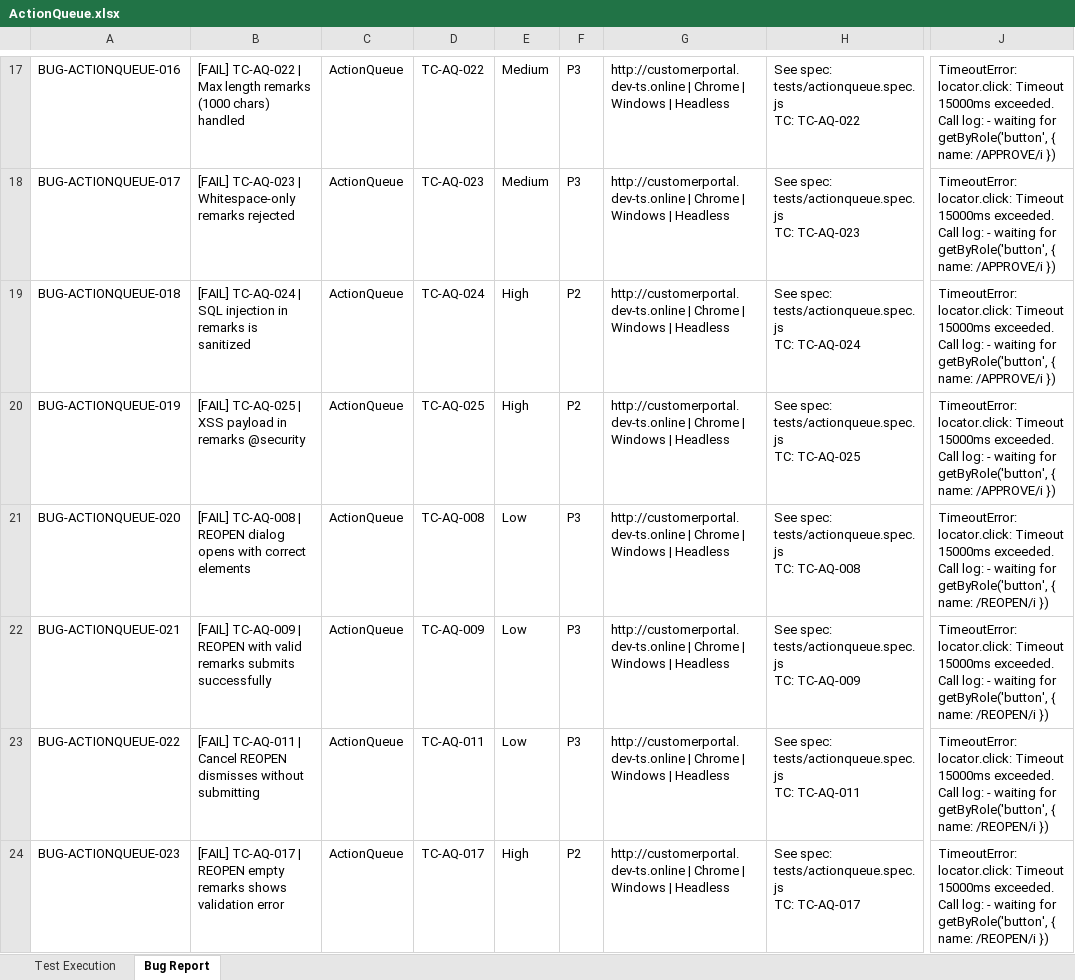
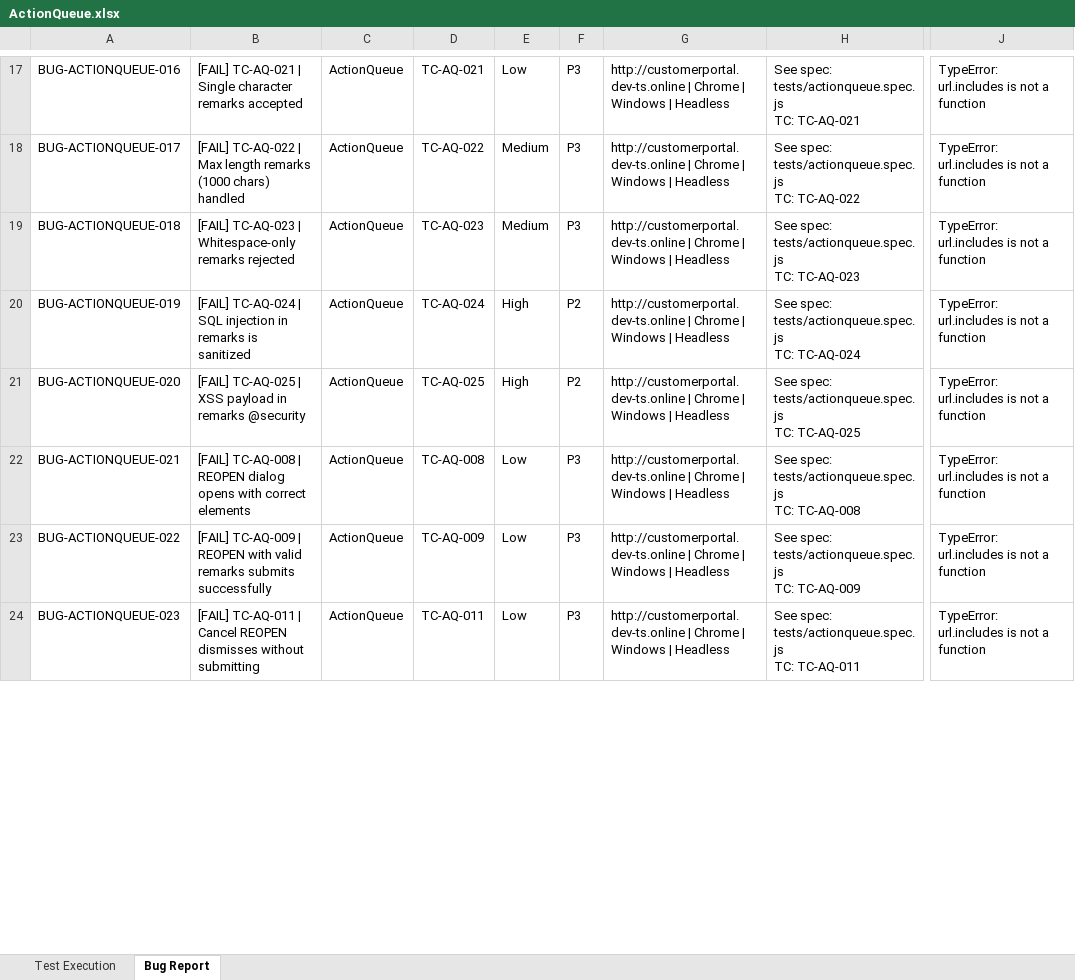
Before and after one commit to TestQueens555/Customer_connect, an Excel workbook: Test Execution Report_Git/Feature Reports/ActionQueue.xlsx, sheet Bug Report, drawn as a sheet; only a part is shown, gaps mark what is left out; values as stored, in another font and other column widths than the file's, no borders; ↵ is a line break in a cell; the diff covers the shown part only; the diff names each change by its address in the sheet, - before the commit and + after, or states it on an @@ line.

```diff
--- a/Test Execution Report_Git/Feature Reports/ActionQueue.xlsx (sheet Bug Report)
+++ b/Test Execution Report_Git/Feature Reports/ActionQueue.xlsx (sheet Bug Report)
-B17: [FAIL] TC-AQ-022 | Max length remarks (1000 chars) handled
+B17: [FAIL] TC-AQ-021 | Single character remarks accepted
-D17: TC-AQ-022
+D17: TC-AQ-021
-E17: Medium
+E17: Low
-H17: …tests/actionqueue.spec.js ↵ TC: TC-AQ-022
+H17: …tests/actionqueue.spec.js ↵ TC: TC-AQ-021
-J17:J20: TimeoutError: locator.click: Timeout 15000ms exceeded. Call log: - waiting for getByRole('button', { name: /APPROVE/i })
+J17:J20: TypeError: url.includes is not a function
-B18: [FAIL] TC-AQ-023 | Whitespace-only remarks rejected
+B18: [FAIL] TC-AQ-022 | Max length remarks (1000 chars) handled
-D18: TC-AQ-023
+D18: TC-AQ-022
-H18: …tests/actionqueue.spec.js ↵ TC: TC-AQ-023
+H18: …tests/actionqueue.spec.js ↵ TC: TC-AQ-022
-B19: [FAIL] TC-AQ-024 | SQL injection in remarks is sanitized
+B19: [FAIL] TC-AQ-023 | Whitespace-only remarks rejected
-D19: TC-AQ-024
+D19: TC-AQ-023
-E19: High
+E19: Medium
-F19: P2
+F19: P3
-H19: …tests/actionqueue.spec.js ↵ TC: TC-AQ-024
+H19: …tests/actionqueue.spec.js ↵ TC: TC-AQ-023
-B20: [FAIL] TC-AQ-025 | XSS payload in remarks @security
+B20: [FAIL] TC-AQ-024 | SQL injection in remarks is sanitized
-D20: TC-AQ-025
+D20: TC-AQ-024
-H20: …tests/actionqueue.spec.js ↵ TC: TC-AQ-025
+H20: …tests/actionqueue.spec.js ↵ TC: TC-AQ-024
-B21: [FAIL] TC-AQ-008 | REOPEN dialog opens with correct elements
+B21: [FAIL] TC-AQ-025 | XSS payload in remarks @security
-D21: TC-AQ-008
+D21: TC-AQ-025
-E21: Low
+E21: High
-F21: P3
+F21: P2
-H21: …tests/actionqueue.spec.js ↵ TC: TC-AQ-008
+H21: …tests/actionqueue.spec.js ↵ TC: TC-AQ-025
-J21:J24: TimeoutError: locator.click: Timeout 15000ms exceeded. Call log: - waiting for getByRole('button', { name: /REOPEN/i })
+J21:J24: TypeError: url.includes is not a function
-B22: [FAIL] TC-AQ-009 | REOPEN with valid remarks submits successfully
+B22: [FAIL] TC-AQ-008 | REOPEN dialog opens with correct elements
-D22: TC-AQ-009
+D22: TC-AQ-008
-H22: …tests/actionqueue.spec.js ↵ TC: TC-AQ-009
+H22: …tests/actionqueue.spec.js ↵ TC: TC-AQ-008
-B23: [FAIL] TC-AQ-011 | Cancel REOPEN dismisses without submitting
+B23: [FAIL] TC-AQ-009 | REOPEN with valid remarks submits successfully
-D23: TC-AQ-011
+D23: TC-AQ-009
-H23: …tests/actionqueue.spec.js ↵ TC: TC-AQ-011
+H23: …tests/actionqueue.spec.js ↵ TC: TC-AQ-009
-B24: [FAIL] TC-AQ-017 | REOPEN empty remarks shows validation error
+B24: [FAIL] TC-AQ-011 | Cancel REOPEN dismisses without submitting
-D24: TC-AQ-017
+D24: TC-AQ-011
-E24: High
+E24: Low
-F24: P2
+F24: P3
-H24: …tests/actionqueue.spec.js ↵ TC: TC-AQ-017
+H24: …tests/actionqueue.spec.js ↵ TC: TC-AQ-011
```
Also changed, not shown: 1 added row and 43 edited cells elsewhere in this sheet, sheet Test Execution, Test Execution Report_Git/Daily Reports/BugReport_29-Jun-2026.xlsx.
